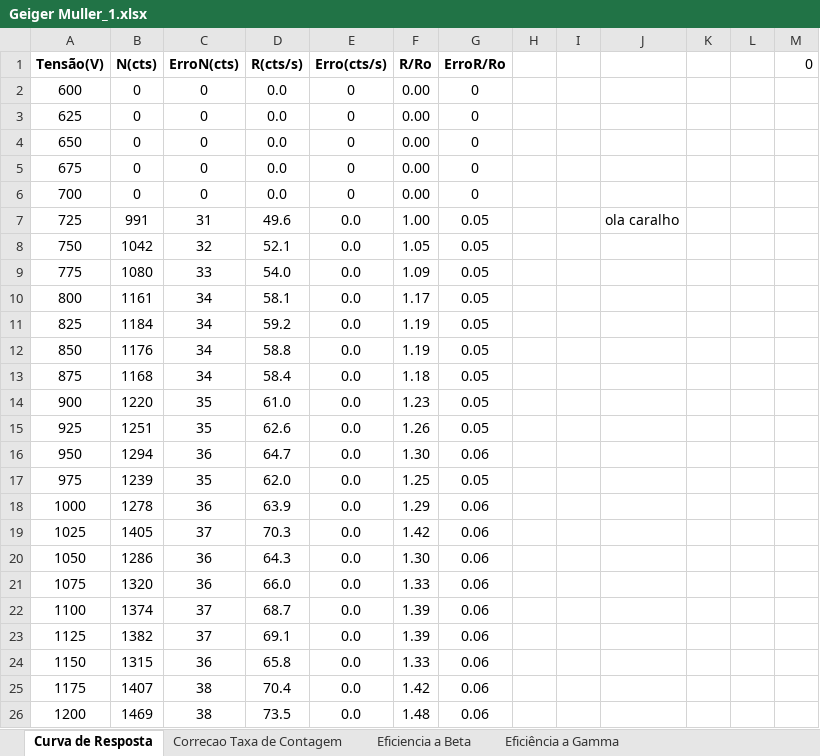
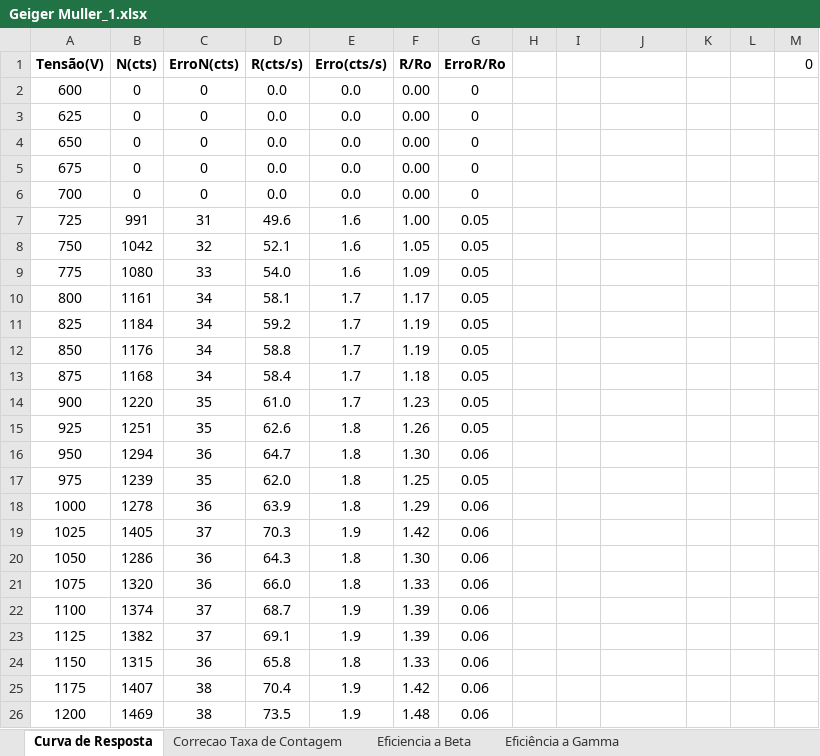
Before and after one commit to joaofbravo/LFRA_LFEA, an Excel workbook: geigermuller/Geiger Muller_1.xlsx, sheet Curva de Resposta, drawn as a sheet; values as stored, in another font and other column widths than the file's, no borders; the diff names each change by its address in the sheet, - before the commit and + after, or states it on an @@ line.

Commit message:
basic commit

```diff
--- a/geigermuller/Geiger Muller_1.xlsx (sheet Curva de Resposta)
+++ b/geigermuller/Geiger Muller_1.xlsx (sheet Curva de Resposta)
-E2:E6 (Erro(cts/s)): 0
+E2:E6 (Erro(cts/s)): 0.0
-E7:E9 (Erro(cts/s)): 0.0
+E7:E9 (Erro(cts/s)): 1.6
-J7: ola caralho
+J7: (empty)
-E10:E14 (Erro(cts/s)): 0.0
+E10:E14 (Erro(cts/s)): 1.7
-E15:E18 (Erro(cts/s)): 0.0
+E15:E18 (Erro(cts/s)): 1.8
-E19 (Erro(cts/s)): 0.0
+E19 (Erro(cts/s)): 1.9
-E20:E21 (Erro(cts/s)): 0.0
+E20:E21 (Erro(cts/s)): 1.8
-E22:E23 (Erro(cts/s)): 0.0
+E22:E23 (Erro(cts/s)): 1.9
-E24 (Erro(cts/s)): 0.0
+E24 (Erro(cts/s)): 1.8
-E25:E26 (Erro(cts/s)): 0.0
+E25:E26 (Erro(cts/s)): 1.9
```
